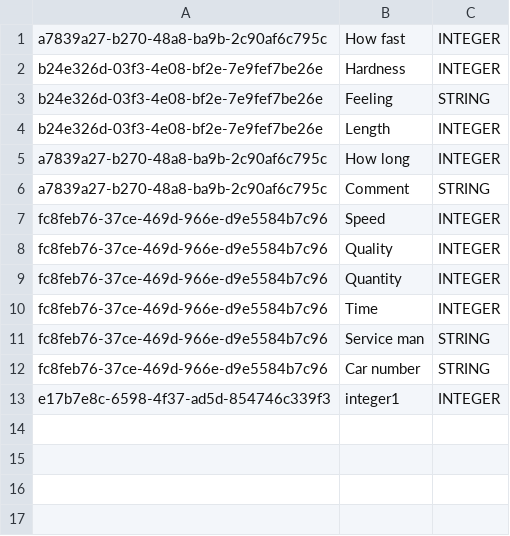
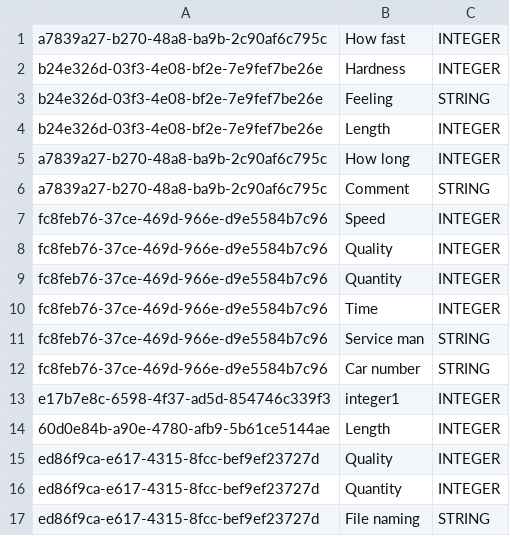
Before and after one commit to Byczax/JP_Lab04, a CSV file: fields.csv, drawn as a sheet; the diff names each change by its address in the sheet, - before the commit and + after, or states it on an @@ line.

```diff
--- a/fields.csv
+++ b/fields.csv
+row 14: 60d0e84b-a90e-4780-afb9-5b61ce5144ae | Length | INTEGER
+row 15: ed86f9ca-e617-4315-8fcc-bef9ef23727d | Quality | INTEGER
+row 16: ed86f9ca-e617-4315-8fcc-bef9ef23727d | Quantity | INTEGER
+row 17: ed86f9ca-e617-4315-8fcc-bef9ef23727d | File naming | STRING
```
Also changed, not shown: connections.csv, results.csv, 13 other files.
